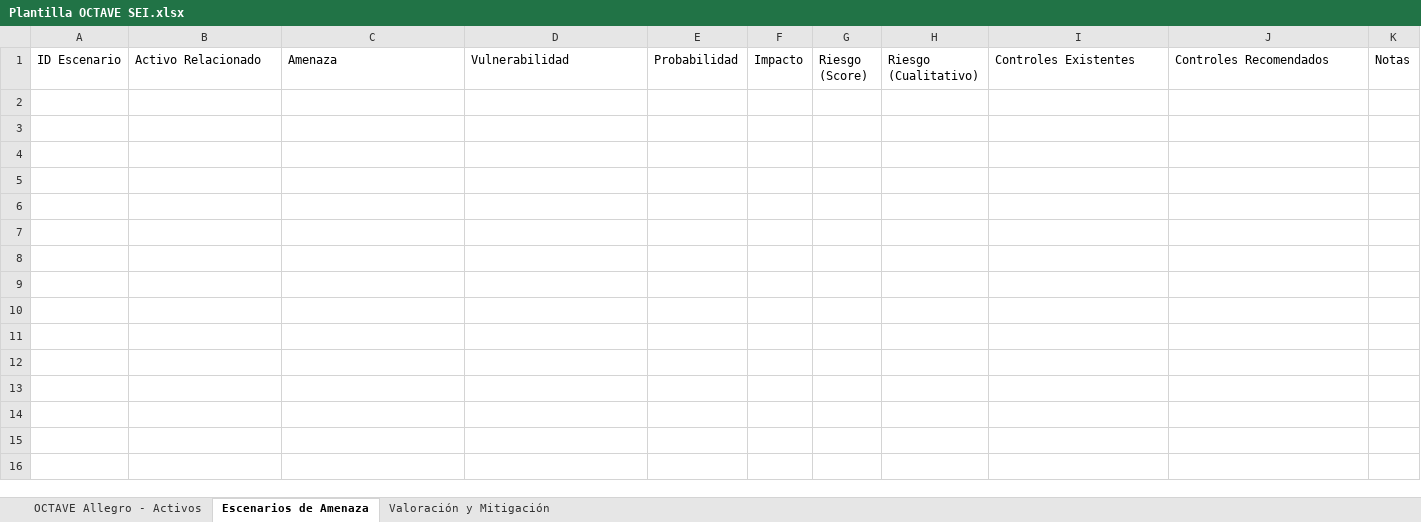
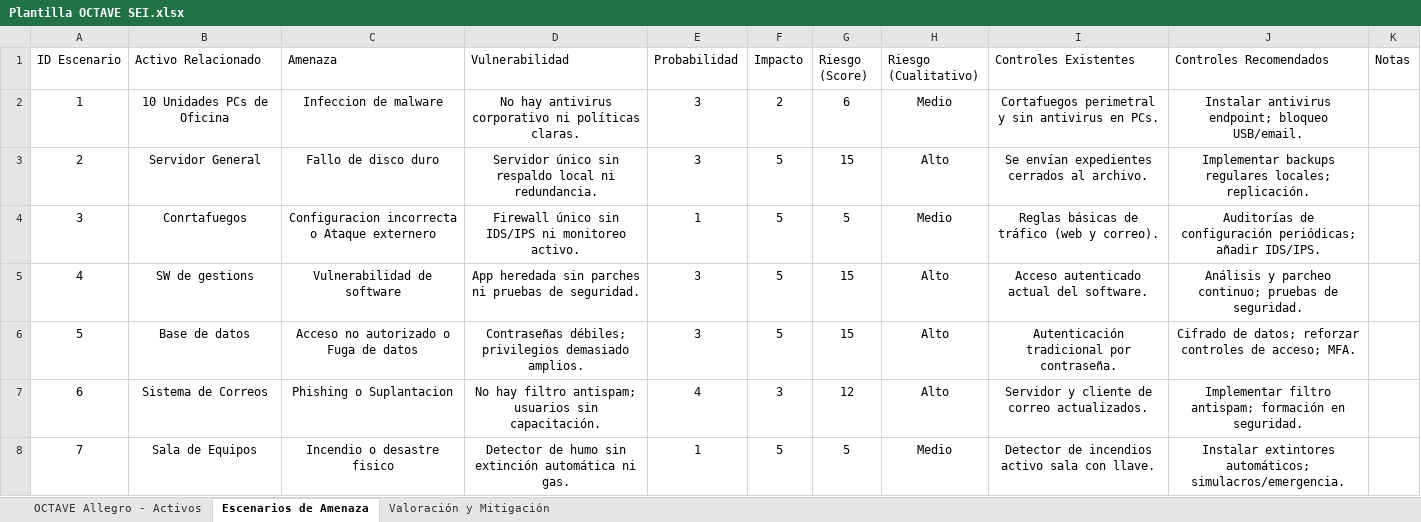
Before and after one commit to toonchavez8/Unir-Notes, an Excel workbook: Maestría-Ingeniería-de-Software/04-CiberSeguridad-web/Actividades/Actividad-01/Plantilla OCTAVE SEI.xlsx, sheet Escenarios de Amenaza, drawn as a sheet; values as stored, in another font and other column widths than the file's, no borders; table styles not drawn; the diff names each change by its address in the sheet, - before the commit and + after, or states it on an @@ line.

Commit message:
vault backup: 2025-11-17 18:02:51

```diff
--- a/Maestría-Ingeniería-de-Software/04-CiberSeguridad-web/Actividades/Actividad-01/Plantilla OCTAVE SEI.xlsx (sheet Escenarios de Amenaza)
+++ b/Maestría-Ingeniería-de-Software/04-CiberSeguridad-web/Actividades/Actividad-01/Plantilla OCTAVE SEI.xlsx (sheet Escenarios de Amenaza)
+row 2: 1 | 10 Unidades PCs de Oficina | Infeccion de malware | No hay antivirus corporativo ni políticas claras. | 3 | 2 | 6 | Medio | Cortafuegos perimetral y sin antivirus en PCs. | Instalar antivirus endpoint; bloqueo USB/email.
+row 3: 2 | Servidor General | Fallo de disco duro | Servidor único sin respaldo local ni redundancia. | 3 | 5 | 15 | Alto | Se envían expedientes cerrados al archivo. | Implementar backups regulares locales; replicación.
+row 4: 3 | Conrtafuegos | Configuracion incorrecta o Ataque externero | Firewall único sin IDS/IPS ni monitoreo activo. | 1 | 5 | 5 | Medio | Reglas básicas de tráfico (web y correo). | Auditorías de configuración periódicas; añadir IDS/IPS.
+row 5: 4 | SW de gestions | Vulnerabilidad de software | App heredada sin parches ni pruebas de seguridad. | 3 | 5 | 15 | Alto | Acceso autenticado actual del software. | Análisis y parcheo continuo; pruebas de seguridad.
+row 6: 5 | Base de datos | Acceso no autorizado o Fuga de datos | Contraseñas débiles; privilegios demasiado amplios. | 3 | 5 | 15 | Alto | Autenticación tradicional por contraseña. | Cifrado de datos; reforzar controles de acceso; MFA.
+row 7: 6 | Sistema de Correos | Phishing o Suplantacion | No hay filtro antispam; usuarios sin capacitación. | 4 | 3 | 12 | Alto | Servidor y cliente de correo actualizados. | Implementar filtro antispam; formación en seguridad.
+row 8: 7 | Sala de Equipos | Incendio o desastre fisico | Detector de humo sin extinción automática ni gas. | 1 | 5 | 5 | Medio | Detector de incendios activo sala con llave. | Instalar extintores automáticos; simulacros/emergencia.
```
Also changed, not shown: sheet OCTAVE Allegro - Activos, sheet Valoración y Mitigación, 19 other files.
